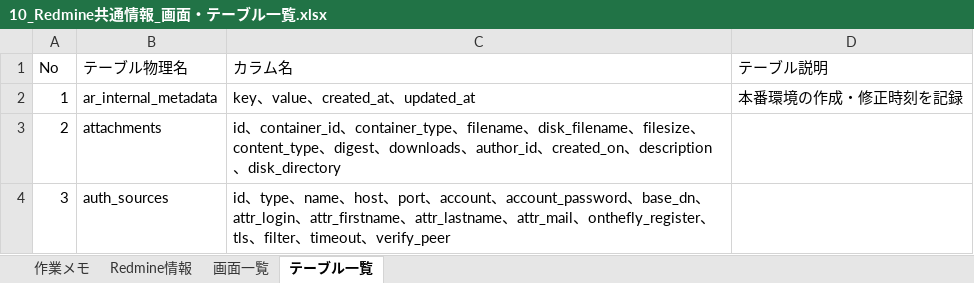
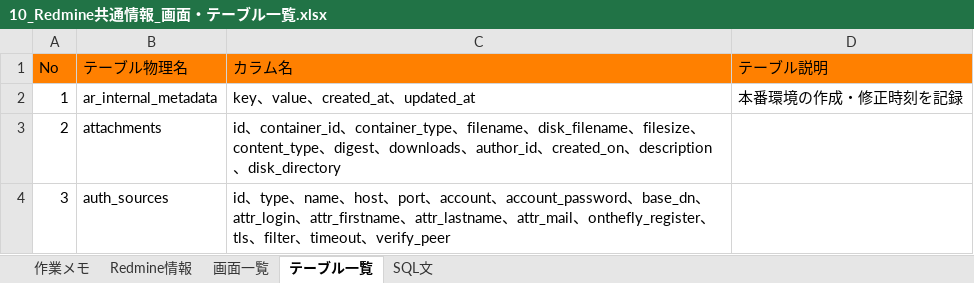
Before and after one commit to jumborin/DockerStudy, an Excel workbook: redmine/10_Redmine共通情報_画面・テーブル一覧.xlsx, sheet テーブル一覧, drawn as a sheet; only a part is shown; values as stored, in another font and other column widths than the file's, no borders; the diff names each change by its address in the sheet, - before the commit and + after, or states it on an @@ line.

```diff
--- a/redmine/10_Redmine共通情報_画面・テーブル一覧.xlsx (sheet テーブル一覧)
+++ b/redmine/10_Redmine共通情報_画面・テーブル一覧.xlsx (sheet テーブル一覧)
+sheet tab: SQL文
-A1:D1 fill: none
+A1:D1 fill: #FF8000
```
Also changed, not shown: sheet 画面一覧, sheet 作業メモ, charts or pictures.
